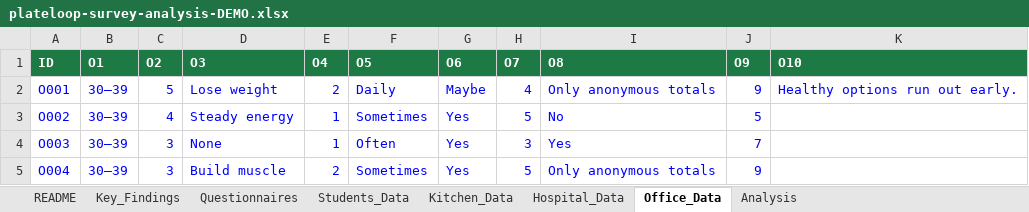
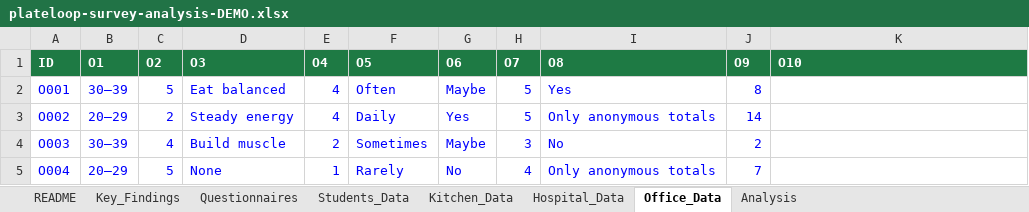
Before and after one commit to 8jiwoo/plateloop, an Excel workbook: docs/survey/plateloop-survey-analysis-DEMO.xlsx, sheet Office_Data, drawn as a sheet; only a part is shown; values as stored, in another font and other column widths than the file's, no borders; the diff covers the shown part only; the diff names each change by its address in the sheet, - before the commit and + after, or states it on an @@ line.

```diff
--- a/docs/survey/plateloop-survey-analysis-DEMO.xlsx (sheet Office_Data)
+++ b/docs/survey/plateloop-survey-analysis-DEMO.xlsx (sheet Office_Data)
-D2 (O3): Lose weight
+D2 (O3): Eat balanced
-E2 (O4): 2
+E2 (O4): 4
-F2 (O5): Daily
+F2 (O5): Often
-H2 (O7): 4
+H2 (O7): 5
-I2 (O8): Only anonymous totals
+I2 (O8): Yes
-J2 (O9): 9
+J2 (O9): 8
-K2 (O10): Healthy options run out early.
+K2 (O10): (empty)
-B3 (O1): 30–39
+B3 (O1): 20–29
-C3 (O2): 4
+C3 (O2): 2
-E3 (O4): 1
+E3 (O4): 4
-F3 (O5): Sometimes
+F3 (O5): Daily
-I3 (O8): No
+I3 (O8): Only anonymous totals
-J3 (O9): 5
+J3 (O9): 14
-C4 (O2): 3
+C4 (O2): 4
-D4 (O3): None
+D4 (O3): Build muscle
-E4 (O4): 1
+E4 (O4): 2
-F4 (O5): Often
+F4 (O5): Sometimes
-G4 (O6): Yes
+G4 (O6): Maybe
-I4 (O8): Yes
+I4 (O8): No
-J4 (O9): 7
+J4 (O9): 2
-B5 (O1): 30–39
+B5 (O1): 20–29
-C5 (O2): 3
+C5 (O2): 5
-D5 (O3): Build muscle
+D5 (O3): None
-E5 (O4): 2
+E5 (O4): 1
-F5 (O5): Sometimes
+F5 (O5): Rarely
-G5 (O6): Yes
+G5 (O6): No
-H5 (O7): 5
+H5 (O7): 4
-J5 (O9): 9
+J5 (O9): 7
```
Also changed, not shown: 74 removed rows and 18 edited cells elsewhere in this sheet, sheet Students_Data, sheet Hospital_Data, sheet Analysis, sheet Kitchen_Data, sheet Key_Findings, sheet README, formulas that keep their value, charts or pictures, 4 other files.
